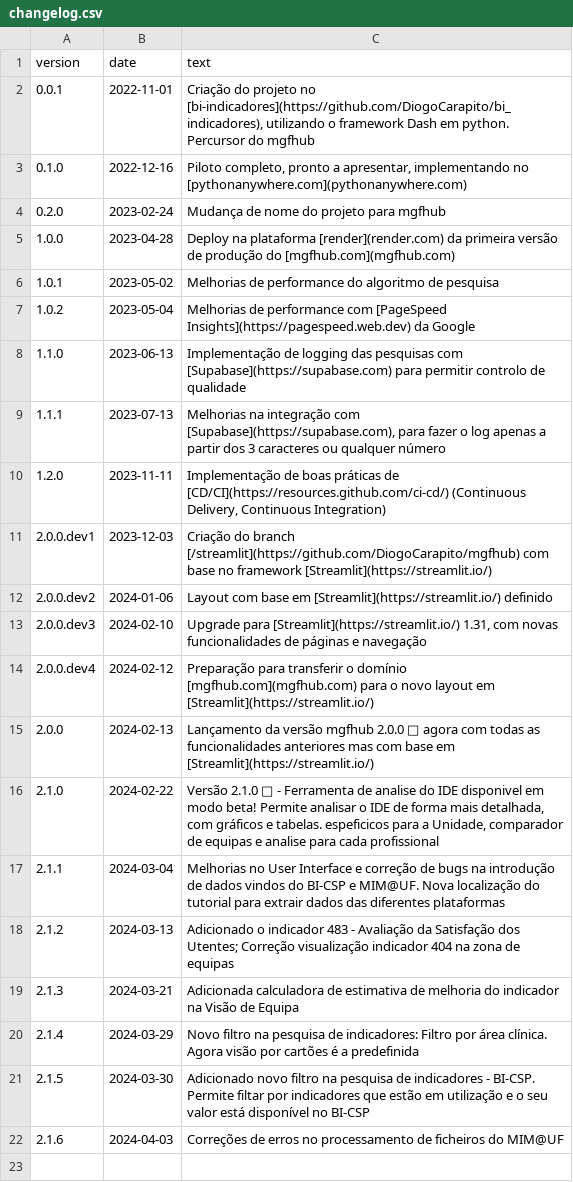
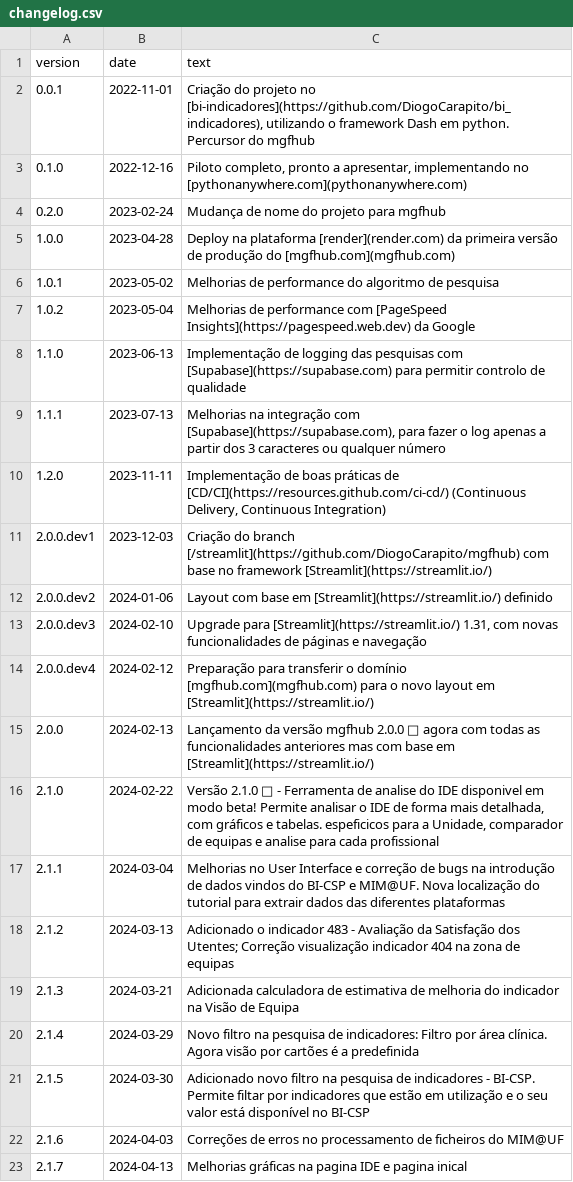
Before and after one commit to DiogoCarapito/mgfhub, a CSV file: content/changelog.csv, drawn as a sheet.

```diff
--- a/content/changelog.csv
+++ b/content/changelog.csv
@@ -22 +22,2 @@ version,date,text
 2.1.6,2024-04-03,"Correções de erros no processamento de ficheiros do MIM@UF"
+2.1.7,2024-04-13,"Melhorias gráficas na pagina IDE e pagina inical"
```
Also changed, not shown: content/cartoes_home.csv, content/outros_projetos.csv, 5 other files.
